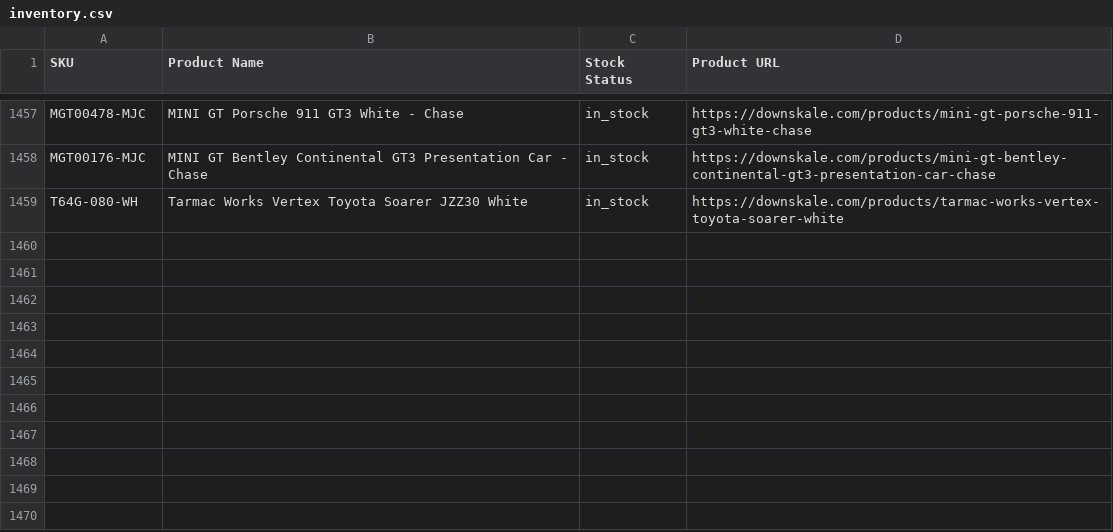
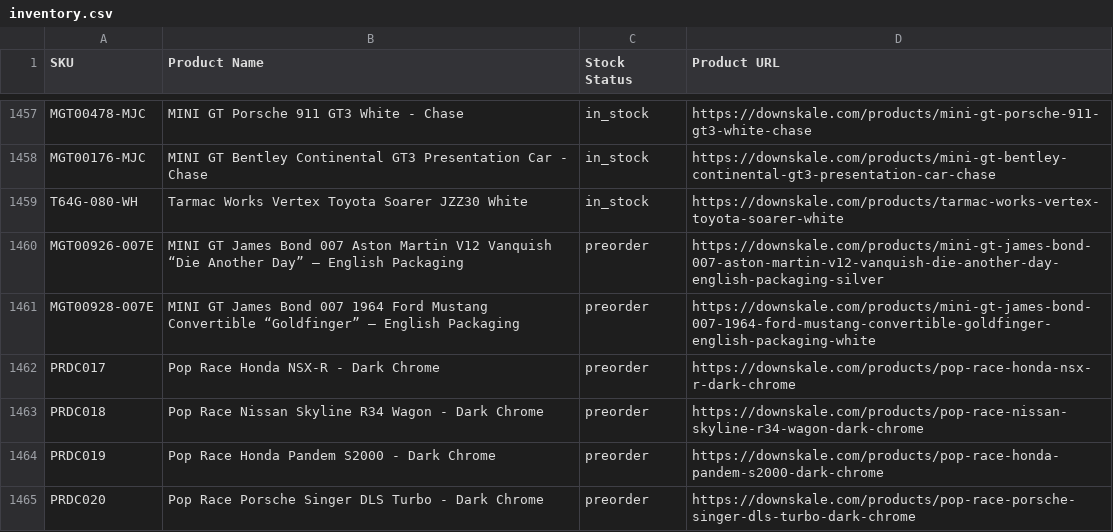
Before and after one commit to chrisboulas/downskale-inventory-feed-data, a CSV file: inventory.csv, drawn as a sheet; only a part is shown, gaps mark what is left out; the diff covers the shown part only; the diff names each change by its address in the sheet, - before the commit and + after, or states it on an @@ line.

```diff
--- a/inventory.csv
+++ b/inventory.csv
+row 1460: MGT00926-007E | MINI GT James Bond 007 Aston Martin V12 Vanquish “Die Another Day” – English Packaging | preorder | https://downskale.com/products/mini-gt-james-bond-007-aston-martin-v12-vanquish-die-another-day-english-packaging-silver
+row 1461: MGT00928-007E | MINI GT James Bond 007 1964 Ford Mustang Convertible “Goldfinger” – English Packaging | preorder | https://downskale.com/products/mini-gt-james-bond-007-1964-ford-mustang-convertible-goldfinger-english-packaging-white
+row 1462: PRDC017 | Pop Race Honda NSX-R - Dark Chrome | preorder | https://downskale.com/products/pop-race-honda-nsx-r-dark-chrome
+row 1463: PRDC018 | Pop Race Nissan Skyline R34 Wagon - Dark Chrome | preorder | https://downskale.com/products/pop-race-nissan-skyline-r34-wagon-dark-chrome
+row 1464: PRDC019 | Pop Race Honda Pandem S2000 - Dark Chrome | preorder | https://downskale.com/products/pop-race-honda-pandem-s2000-dark-chrome
+row 1465: PRDC020 | Pop Race Porsche Singer DLS Turbo - Dark Chrome | preorder | https://downskale.com/products/pop-race-porsche-singer-dls-turbo-dark-chrome
```
Also changed, not shown: 5 added rows and 5 edited cells elsewhere in this file.
